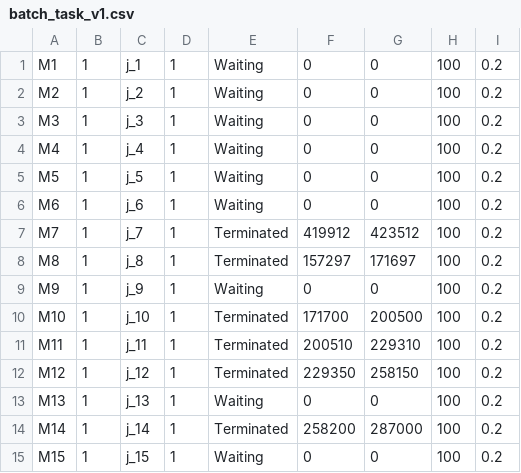
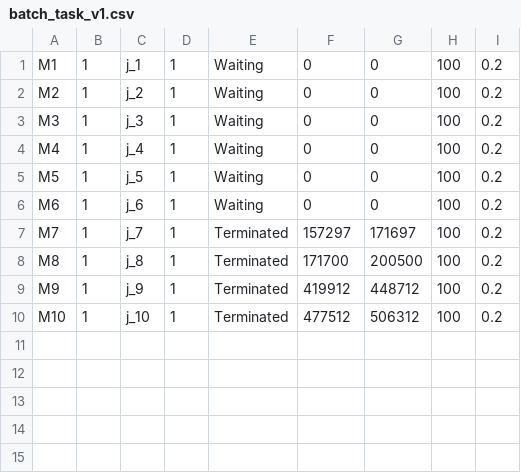
Before and after one commit to JosephSe/cluster_optimization, a CSV file: data/batch_task_v1.csv, drawn as a sheet.

Commit message:
minor changes

```diff
--- a/data/batch_task_v1.csv
+++ b/data/batch_task_v1.csv
@@ -6,10 +6,5 @@ M5,1,j_5,1,Waiting,0,0,100,0.2
 M6,1,j_6,1,Waiting,0,0,100,0.2
-M7,1,j_7,1,Terminated,419912,423512,100,0.2
-M8,1,j_8,1,Terminated,157297,171697,100,0.2
-M9,1,j_9,1,Waiting,0,0,100,0.2
-M10,1,j_10,1,Terminated,171700,200500,100,0.2
-M11,1,j_11,1,Terminated,200510,229310,100,0.2
-M12,1,j_12,1,Terminated,229350,258150,100,0.2
-M13,1,j_13,1,Waiting,0,0,100,0.2
-M14,1,j_14,1,Terminated,258200,287000,100,0.2
-M15,1,j_15,1,Waiting,0,0,100,0.2
+M7,1,j_7,1,Terminated,157297,171697,100,0.2
+M8,1,j_8,1,Terminated,171700,200500,100,0.2
+M9,1,j_9,1,Terminated,419912,448712,100,0.2
+M10,1,j_10,1,Terminated,477512,506312,100,0.2
```
